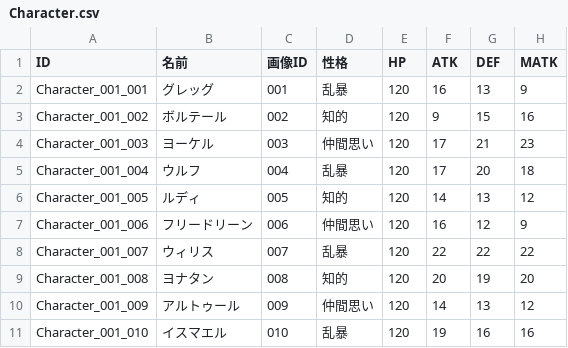
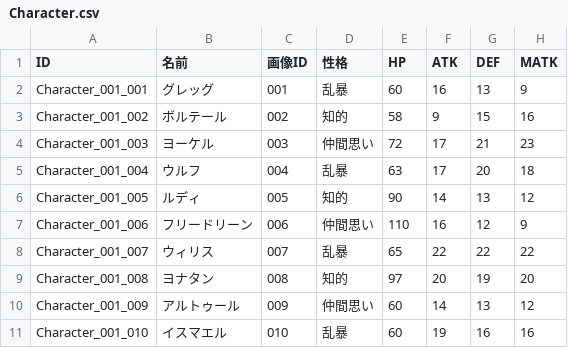
Before and after one commit to kou-yeung/Alice, a CSV file: prog/client/Alice/Assets/AddressableAssets/Entities/Character.csv, drawn as a sheet; only a part is shown; the diff names each change by its address in the sheet, - before the commit and + after, or states it on an @@ line.

```diff
--- a/prog/client/Alice/Assets/AddressableAssets/Entities/Character.csv
+++ b/prog/client/Alice/Assets/AddressableAssets/Entities/Character.csv
-E2 (HP): 120
+E2 (HP): 60
-E3 (HP): 120
+E3 (HP): 58
-E4 (HP): 120
+E4 (HP): 72
-E5 (HP): 120
+E5 (HP): 63
-E6 (HP): 120
+E6 (HP): 90
-E7 (HP): 120
+E7 (HP): 110
-E8 (HP): 120
+E8 (HP): 65
-E9 (HP): 120
+E9 (HP): 97
-E10:E11 (HP): 120
+E10:E11 (HP): 60
```
Also changed, not shown: resources/masterdata/cl/Character.csv, 15 other files.
